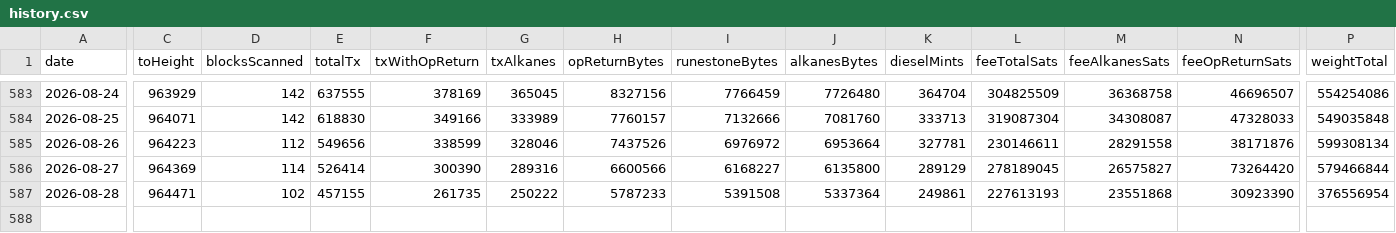
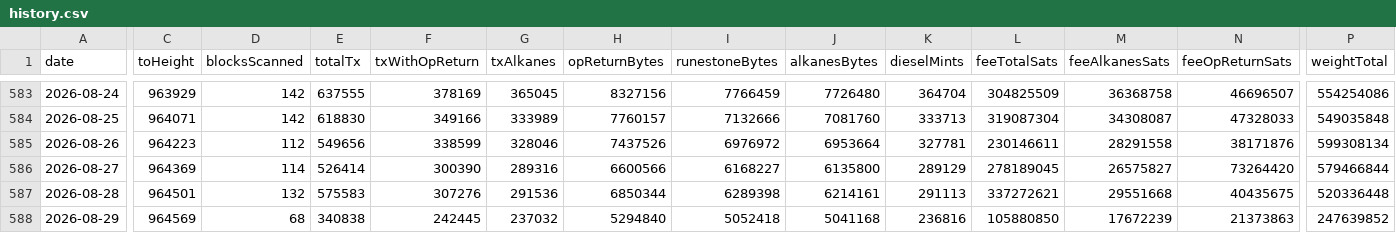
Before and after one commit to Vdto88/alkanes-opreturn-scanner, a CSV file: history.csv, drawn as a sheet; only a part is shown, gaps mark what is left out; rows hold the shown columns only; the diff covers the shown part only; the diff names each change by its address in the sheet, - before the commit and + after, or states it on an @@ line.

```diff
--- a/history.csv
+++ b/history.csv
-C587 (toHeight): 964471
+C587 (toHeight): 964501
-D587 (blocksScanned): 102
+D587 (blocksScanned): 132
-E587 (totalTx): 457155
+E587 (totalTx): 575583
-F587 (txWithOpReturn): 261735
+F587 (txWithOpReturn): 307276
-G587 (txAlkanes): 250222
+G587 (txAlkanes): 291536
-H587 (opReturnBytes): 5787233
+H587 (opReturnBytes): 6850344
-I587 (runestoneBytes): 5391508
+I587 (runestoneBytes): 6289398
-J587 (alkanesBytes): 5337364
+J587 (alkanesBytes): 6214161
-K587 (dieselMints): 249861
+K587 (dieselMints): 291113
-L587 (feeTotalSats): 227613193
+L587 (feeTotalSats): 337272621
-M587 (feeAlkanesSats): 23551868
+M587 (feeAlkanesSats): 29551668
-N587 (feeOpReturnSats): 30923390
+N587 (feeOpReturnSats): 40435675
-P587 (weightTotal): 376556954
+P587 (weightTotal): 520336448
+row 588: 2026-08-29 | 964569 | 68 | 340838 | 242445 | 237032 | 5294840 | 5052418 | 5041168 | 236816 | 105880850 | 17672239 | 21373863 | 247639852
```
Also changed, not shown: 5 edited cells elsewhere in this file, 2 other files.
